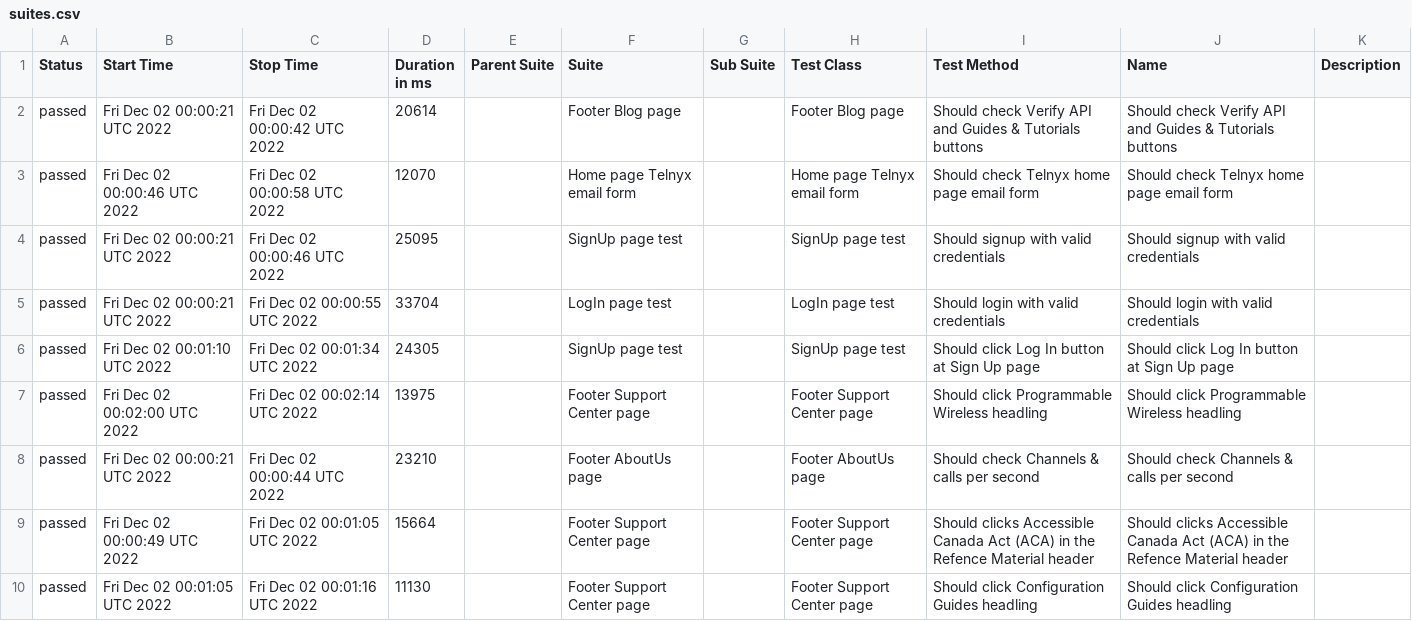
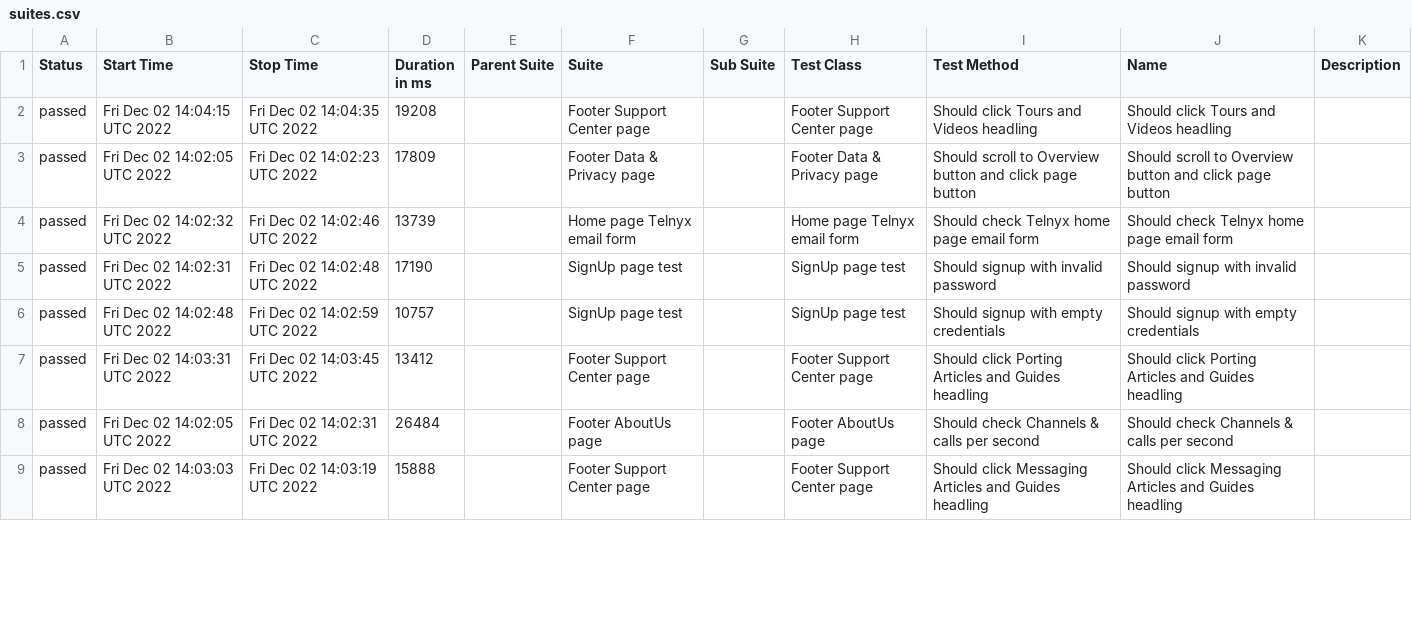
Before and after one commit to Kar1stan/WebdriverTelnyxTest, a CSV file: data/suites.csv, drawn as a sheet; only a part is shown; the diff covers the shown part only.

Commit message:
Deploying to gh-pages from @ Kar1stan/WebdriverTelnyxTest@3d02a0a81c5808c1e11c27a8c7683c65f868b2d2 🚀

```diff
--- a/data/suites.csv
+++ b/data/suites.csv
@@ -1,10 +1,9 @@
 "Status","Start Time","Stop Time","Duration in ms","Parent Suite","Suite","Sub Suite","Test Class","Test Method","Name","Description"
-"passed","Fri Dec 02 00:00:21 UTC 2022","Fri Dec 02 00:00:42 UTC 2022","20614","","Footer Blog page","","Footer Blog page","Should check Verify API and Guides & Tutorials buttons","Should check Verify API and Guides & Tutorials buttons",""
-"passed","Fri Dec 02 00:00:46 UTC 2022","Fri Dec 02 00:00:58 UTC 2022","12070","","Home page Telnyx email form","","Home page Telnyx email form","Should check Telnyx home page email form","Should check Telnyx home page email form",""
-"passed","Fri Dec 02 00:00:21 UTC 2022","Fri Dec 02 00:00:46 UTC 2022","25095","","SignUp page test","","SignUp page test","Should signup with valid credentials","Should signup with valid credentials",""
-"passed","Fri Dec 02 00:00:21 UTC 2022","Fri Dec 02 00:00:55 UTC 2022","33704","","LogIn page test","","LogIn page test","Should login with valid credentials","Should login with valid credentials",""
-"passed","Fri Dec 02 00:01:10 UTC 2022","Fri Dec 02 00:01:34 UTC 2022","24305","","SignUp page test","","SignUp page test","Should click Log In button at Sign Up page","Should click Log In button at Sign Up page",""
-"passed","Fri Dec 02 00:02:00 UTC 2022","Fri Dec 02 00:02:14 UTC 2022","13975","","Footer Support Center page","","Footer Support Center page","Should click Programmable Wireless headling","Should click Programmable Wireless headling",""
-"passed","Fri Dec 02 00:00:21 UTC 2022","Fri Dec 02 00:00:44 UTC 2022","23210","","Footer AboutUs page","","Footer AboutUs page","Should check Channels & calls per second","Should check Channels & calls per second",""
-"passed","Fri Dec 02 00:00:49 UTC 2022","Fri Dec 02 00:01:05 UTC 2022","15664","","Footer Support Center page","","Footer Support Center page","Should clicks Accessible Canada Act (ACA) in the Refence Material header","Should clicks Accessible Canada Act (ACA) in the Refence Material header",""
-"passed","Fri Dec 02 00:01:05 UTC 2022","Fri Dec 02 00:01:16 UTC 2022","11130","","Footer Support Center page","","Footer Support Center page","Should click Configuration Guides headling","Should click Configuration Guides headling",""
+"passed","Fri Dec 02 14:04:15 UTC 2022","Fri Dec 02 14:04:35 UTC 2022","19208","","Footer Support Center page","","Footer Support Center page","Should click Tours and Videos headling","Should click Tours and Videos headling",""
+"passed","Fri Dec 02 14:02:05 UTC 2022","Fri Dec 02 14:02:23 UTC 2022","17809","","Footer Data & Privacy page","","Footer Data & Privacy page","Should scroll to Overview button and click page button","Should scroll to Overview button and click page button",""
+"passed","Fri Dec 02 14:02:32 UTC 2022","Fri Dec 02 14:02:46 UTC 2022","13739","","Home page Telnyx email form","","Home page Telnyx email form","Should check Telnyx home page email form","Should check Telnyx home page email form",""
+"passed","Fri Dec 02 14:02:31 UTC 2022","Fri Dec 02 14:02:48 UTC 2022","17190","","SignUp page test","","SignUp page test","Should signup with invalid password","Should signup with invalid password",""
+"passed","Fri Dec 02 14:02:48 UTC 2022","Fri Dec 02 14:02:59 UTC 2022","10757","","SignUp page test","","SignUp page test","Should signup with empty credentials","Should signup with empty credentials",""
+"passed","Fri Dec 02 14:03:31 UTC 2022","Fri Dec 02 14:03:45 UTC 2022","13412","","Footer Support Center page","","Footer Support Center page","Should click Porting Articles and Guides headling","Should click Porting Articles and Guides headling",""
+"passed","Fri Dec 02 14:02:05 UTC 2022","Fri Dec 02 14:02:31 UTC 2022","26484","","Footer AboutUs page","","Footer AboutUs page","Should check Channels & calls per second","Should check Channels & calls per second",""
+"passed","Fri Dec 02 14:03:03 UTC 2022","Fri Dec 02 14:03:19 UTC 2022","15888","","Footer Support Center page","","Footer Support Center page","Should click Messaging Articles and Guides headling","Should click Messaging Articles and Guides headling",""
```
Also changed, not shown: 5 added rows, 4 removed rows and 32 edited cells elsewhere in this file, 56 other files.
